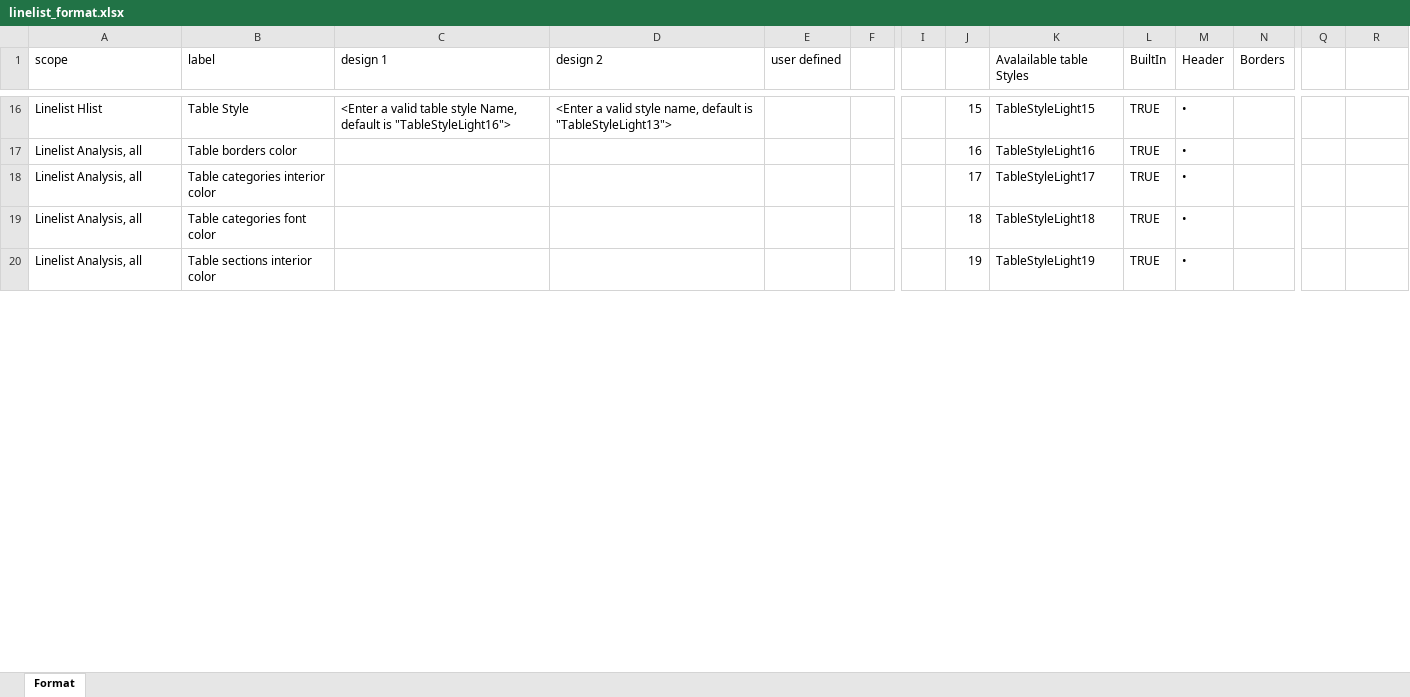
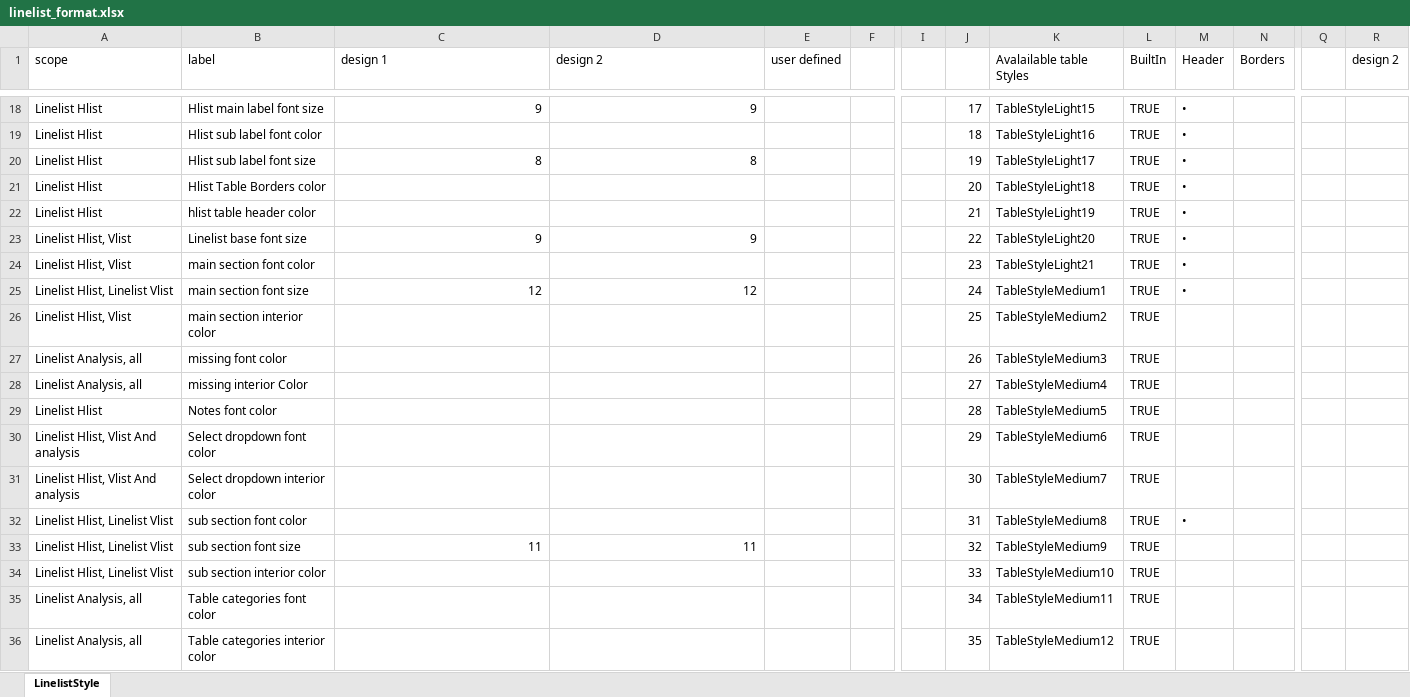
Before and after one commit to epicentre-msf/outbreak-tools, an Excel workbook: misc/linelist_format.xlsx, sheet LinelistStyle, drawn as a sheet; only a part is shown, gaps mark what is left out; values as stored, in another font and other column widths than the file's, no cell formats; table styles not drawn; addresses are those after the commit; rows hold the shown columns only; the diff covers the shown part only; the diff names each change by its address in the sheet, - before the commit and + after, or states it on an @@ line.

Commit message:
Show/hide enhancement
- Able to export show/hide and import them back
- Added a tag for editable labels export
- Hide and show all optional variables in the linelist (Fixed #257)
- Spatio-temporal are protected (Fixed #253)

```diff
--- a/misc/linelist_format.xlsx (sheet LinelistStyle)
+++ b/misc/linelist_format.xlsx (sheet LinelistStyle)
-sheet tab: Format
+sheet tab: LinelistStyle
-R1: (empty)
+R1: design 2
-B18 (label): Table Style
+B18 (label): Hlist main label font size
-C18 (design 1): <Enter a valid table style Name, default is "TableStyleLight16">
+C18 (design 1): 9
-D18 (design 2): <Enter a valid style name, default is "TableStyleLight13">
+D18 (design 2): 9
-J18: 15
+J18: 17
+row 19: Linelist Hlist | Hlist sub label font color |  |  |  |  |  | 18 | TableStyleLight16 | TRUE | •
+row 20: Linelist Hlist | Hlist sub label font size | 8 | 8 |  |  |  | 19 | TableStyleLight17 | TRUE | •
+row 21: Linelist Hlist | Hlist Table Borders color |  |  |  |  |  | 20 | TableStyleLight18 | TRUE | •
+row 22: Linelist Hlist | hlist table header color |  |  |  |  |  | 21 | TableStyleLight19 | TRUE | •
+row 23: Linelist Hlist, Vlist | Linelist base font size | 9 | 9 |  |  |  | 22 | TableStyleLight20 | TRUE | •
+row 24: Linelist Hlist, Vlist | main section font color |  |  |  |  |  | 23 | TableStyleLight21 | TRUE | •
+row 25: Linelist Hlist, Linelist Vlist | main section font size | 12 | 12 |  |  |  | 24 | TableStyleMedium1 | TRUE | •
+row 26: Linelist Hlist, Vlist | main section interior color |  |  |  |  |  | 25 | TableStyleMedium2 | TRUE
-B27 (label): Table borders color
+B27 (label): missing font color
-J27: 16
+J27: 26
-K27 (Avalailable table Styles): TableStyleLight16
+K27 (Avalailable table Styles): TableStyleMedium3
-M27:M28 (Header): •
+M27:M28 (Header): (empty)
-B28 (label): Table categories interior color
+B28 (label): missing interior Color
-J28: 17
+J28: 27
-K28 (Avalailable table Styles): TableStyleLight17
+K28 (Avalailable table Styles): TableStyleMedium4
+row 29: Linelist Hlist | Notes font color |  |  |  |  |  | 28 | TableStyleMedium5 | TRUE
+row 30: Linelist Hlist, Vlist And analysis | Select dropdown font color |  |  |  |  |  | 29 | TableStyleMedium6 | TRUE
+row 31: Linelist Hlist, Vlist And analysis | Select dropdown interior color |  |  |  |  |  | 30 | TableStyleMedium7 | TRUE
+row 32: Linelist Hlist, Linelist Vlist | sub section font color |  |  |  |  |  | 31 | TableStyleMedium8 | TRUE | •
+row 33: Linelist Hlist, Linelist Vlist | sub section font size | 11 | 11 |  |  |  | 32 | TableStyleMedium9 | TRUE
+row 34: Linelist Hlist, Linelist Vlist | sub section interior color |  |  |  |  |  | 33 | TableStyleMedium10 | TRUE
-J35: 18
+J35: 34
-K35 (Avalailable table Styles): TableStyleLight18
+K35 (Avalailable table Styles): TableStyleMedium11
-M35:M36 (Header): •
+M35:M36 (Header): (empty)
-B36 (label): Table sections interior color
+B36 (label): Table categories interior color
-J36: 19
+J36: 35
-K36 (Avalailable table Styles): TableStyleLight19
+K36 (Avalailable table Styles): TableStyleMedium12
```
Also changed, not shown: 10 added rows, 22 removed rows and 60 edited cells elsewhere in this sheet, cell formats, 16 other files.
